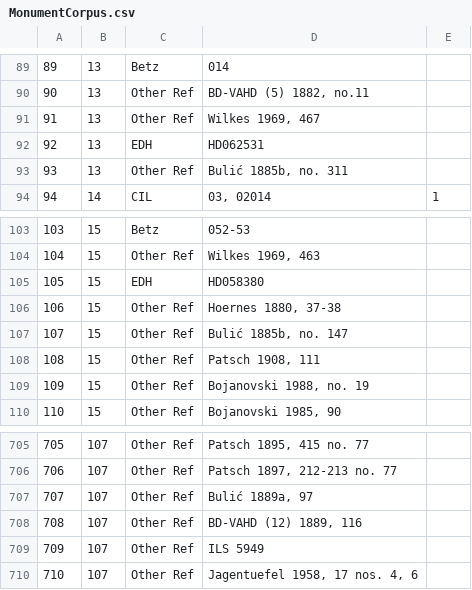
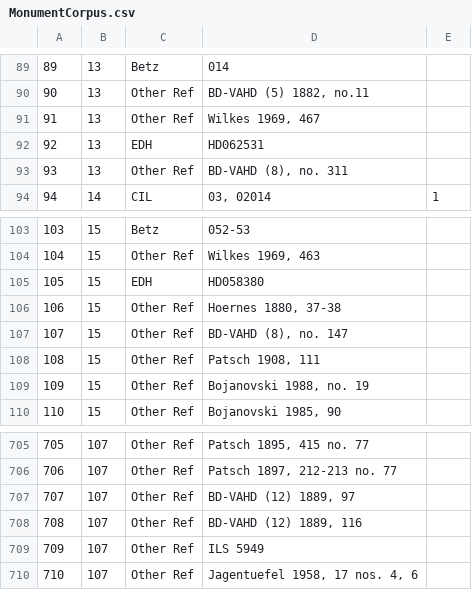
Before and after one commit to EwanSC/BromansCoopey, a CSV file: MonumentCorpus.csv, drawn as a sheet; only a part is shown, gaps mark what is left out.

```diff
--- a/MonumentCorpus.csv
+++ b/MonumentCorpus.csv
@@ -92,3 +92,3 @@
 92,13,EDH,HD062531,
-93,13,Other Ref,"Bulić 1885b, no. 311",
+93,13,Other Ref,"BD-VAHD (8), no. 311",
 94,14,CIL,"03, 02014",1
@@ -106,3 +106,3 @@
 106,15,Other Ref,"Hoernes 1880, 37-38",
-107,15,Other Ref,"Bulić 1885b, no. 147",
+107,15,Other Ref,"BD-VAHD (8), no. 147",
 108,15,Other Ref,"Patsch 1908, 111",
@@ -706,3 +706,3 @@
 706,107,Other Ref,"Patsch 1897, 212-213 no. 77",
-707,107,Other Ref,"Bulić 1889a, 97",
+707,107,Other Ref,"BD-VAHD (12) 1889, 97",
 708,107,Other Ref,"BD-VAHD (12) 1889, 116",
```
Also changed, not shown: 3 other files.
